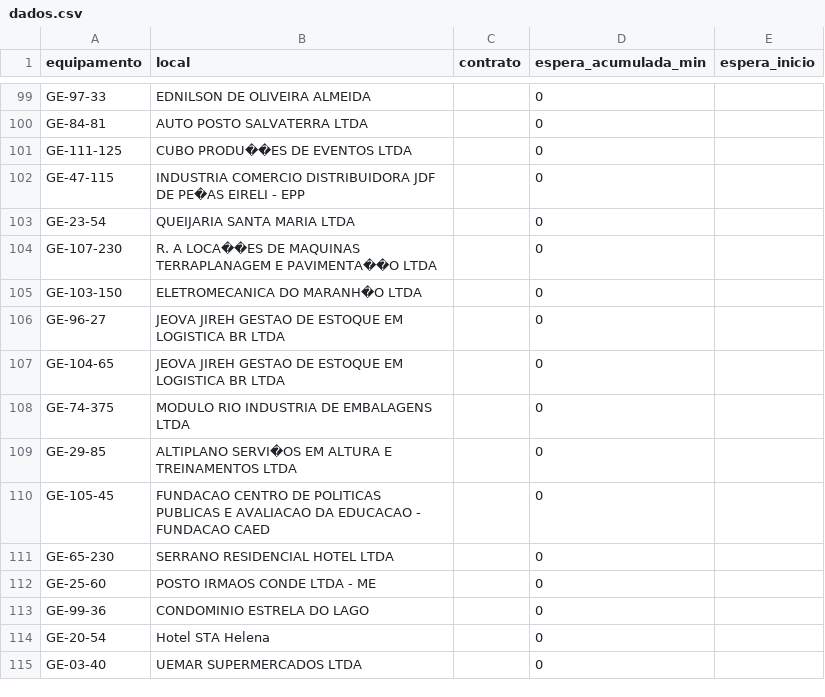
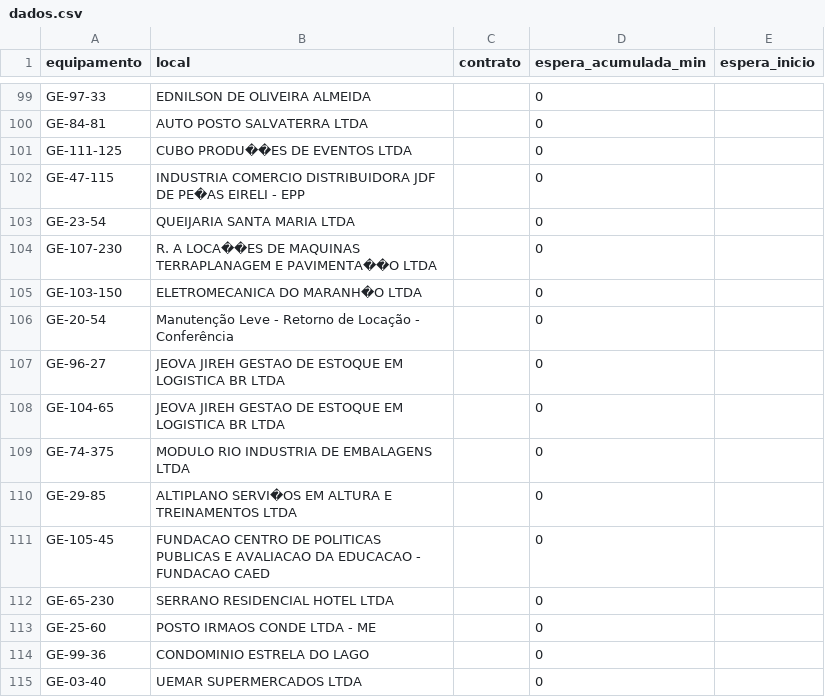
Before and after one commit to milwardarthur-prog/testemanut, a CSV file: dados.csv, drawn as a sheet; only a part is shown, gaps mark what is left out; removed rows and columns are numbered as before the commit, all else as after; the diff names each change by its address in the sheet, - before the commit and + after, or states it on an @@ line.

Commit message:
Atualização automática via SiteManut

```diff
--- a/dados.csv
+++ b/dados.csv
+row 106: GE-20-54 | Manutenção Leve - Retorno de Locação - Conferência |  | 0
-row 114: GE-20-54 | Hotel STA Helena |  | 0
```
